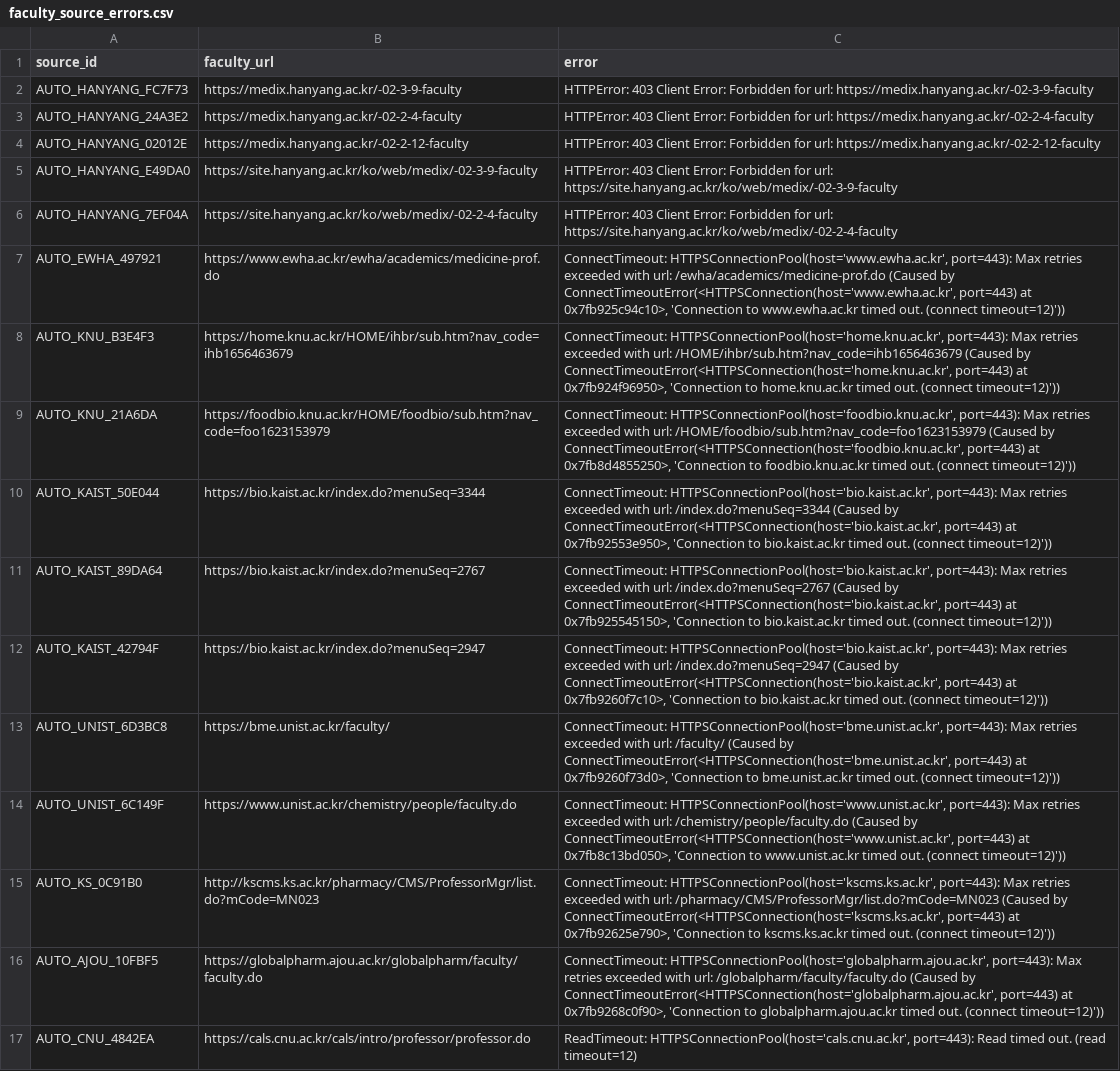
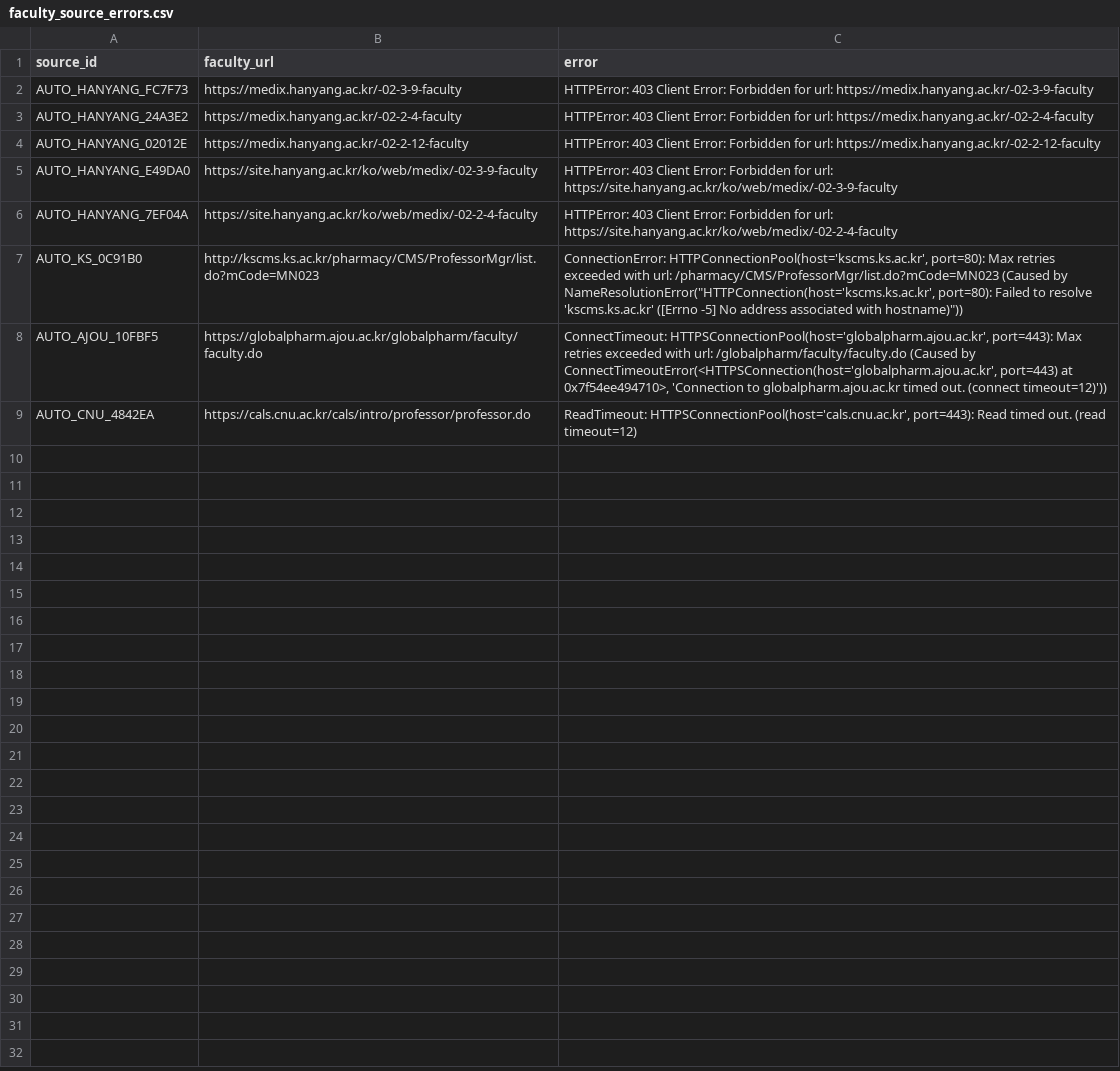
Before and after one commit to hyungjin1213-collab/about_bio, a CSV file: 0. korea bio map/output/faculty_source_errors.csv, drawn as a sheet.

```diff
--- a/0. korea bio map/output/faculty_source_errors.csv
+++ b/0. korea bio map/output/faculty_source_errors.csv
@@ -6,12 +6,4 @@ AUTO_HANYANG_E49DA0,https://site.hanyang.ac.kr/ko/web/medix/-02-3-9-faculty,HTTP
 AUTO_HANYANG_7EF04A,https://site.hanyang.ac.kr/ko/web/medix/-02-2-4-faculty,HTTPError: 403 Client Error: Forbidden for url: https://site.hanyang.ac.kr/ko/web/medix/-02-2-4-faculty
-AUTO_EWHA_497921,https://www.ewha.ac.kr/ewha/academics/medicine-prof.do,"ConnectTimeout: HTTPSConnectionPool(host='www.ewha.ac.kr', port=443): Max retries exceeded with url: /ewha/academics/medicine-prof.do (Caused by ConnectTimeoutError(<HTTPSConnection(host='www.ewha.ac.kr', port=443) at 0x7fb925c94c10>, 'Connection to www.ewha.ac.kr timed out. (connect timeout=12)'))"
-AUTO_KNU_B3E4F3,https://home.knu.ac.kr/HOME/ihbr/sub.htm?nav_code=ihb1656463679,"ConnectTimeout: HTTPSConnectionPool(host='home.knu.ac.kr', port=443): Max retries exceeded with url: /HOME/ihbr/sub.htm?nav_code=ihb1656463679 (Caused by ConnectTimeoutError(<HTTPSConnection(host='home.knu.ac.kr', port=443) at 0x7fb924f96950>, 'Connection to home.knu.ac.kr timed out. (connect timeout=12)'))"
-AUTO_KNU_21A6DA,https://foodbio.knu.ac.kr/HOME/foodbio/sub.htm?nav_code=foo1623153979,"ConnectTimeout: HTTPSConnectionPool(host='foodbio.knu.ac.kr', port=443): Max retries exceeded with url: /HOME/foodbio/sub.htm?nav_code=foo1623153979 (Caused by ConnectTimeoutError(<HTTPSConnection(host='foodbio.knu.ac.kr', port=443) at 0x7fb8d4855250>, 'Connection to foodbio.knu.ac.kr timed out. (connect timeout=12)'))"
-AUTO_KAIST_50E044,https://bio.kaist.ac.kr/index.do?menuSeq=3344,"ConnectTimeout: HTTPSConnectionPool(host='bio.kaist.ac.kr', port=443): Max retries exceeded with url: /index.do?menuSeq=3344 (Caused by ConnectTimeoutError(<HTTPSConnection(host='bio.kaist.ac.kr', port=443) at 0x7fb92553e950>, 'Connection to bio.kaist.ac.kr timed out. (connect timeout=12)'))"
-AUTO_KAIST_89DA64,https://bio.kaist.ac.kr/index.do?menuSeq=2767,"ConnectTimeout: HTTPSConnectionPool(host='bio.kaist.ac.kr', port=443): Max retries exceeded with url: /index.do?menuSeq=2767 (Caused by ConnectTimeoutError(<HTTPSConnection(host='bio.kaist.ac.kr', port=443) at 0x7fb925545150>, 'Connection to bio.kaist.ac.kr timed out. (connect timeout=12)'))"
-AUTO_KAIST_42794F,https://bio.kaist.ac.kr/index.do?menuSeq=2947,"ConnectTimeout: HTTPSConnectionPool(host='bio.kaist.ac.kr', port=443): Max retries exceeded with url: /index.do?menuSeq=2947 (Caused by ConnectTimeoutError(<HTTPSConnection(host='bio.kaist.ac.kr', port=443) at 0x7fb9260f7c10>, 'Connection to bio.kaist.ac.kr timed out. (connect timeout=12)'))"
-AUTO_UNIST_6D3BC8,https://bme.unist.ac.kr/faculty/,"ConnectTimeout: HTTPSConnectionPool(host='bme.unist.ac.kr', port=443): Max retries exceeded with url: /faculty/ (Caused by ConnectTimeoutError(<HTTPSConnection(host='bme.unist.ac.kr', port=443) at 0x7fb9260f73d0>, 'Connection to bme.unist.ac.kr timed out. (connect timeout=12)'))"
-AUTO_UNIST_6C149F,https://www.unist.ac.kr/chemistry/people/faculty.do,"ConnectTimeout: HTTPSConnectionPool(host='www.unist.ac.kr', port=443): Max retries exceeded with url: /chemistry/people/faculty.do (Caused by ConnectTimeoutError(<HTTPSConnection(host='www.unist.ac.kr', port=443) at 0x7fb8c13bd050>, 'Connection to www.unist.ac.kr timed out. (connect timeout=12)'))"
-AUTO_KS_0C91B0,http://kscms.ks.ac.kr/pharmacy/CMS/ProfessorMgr/list.do?mCode=MN023,"ConnectTimeout: HTTPSConnectionPool(host='kscms.ks.ac.kr', port=443): Max retries exceeded with url: /pharmacy/CMS/ProfessorMgr/list.do?mCode=MN023 (Caused by ConnectTimeoutError(<HTTPSConnection(host='kscms.ks.ac.kr', port=443) at 0x7fb92625e790>, 'Connection to kscms.ks.ac.kr timed out. (connect timeout=12)'))"
-AUTO_AJOU_10FBF5,https://globalpharm.ajou.ac.kr/globalpharm/faculty/faculty.do,"ConnectTimeout: HTTPSConnectionPool(host='globalpharm.ajou.ac.kr', port=443): Max retries exceeded with url: /globalpharm/faculty/faculty.do (Caused by ConnectTimeoutError(<HTTPSConnection(host='globalpharm.ajou.ac.kr', port=443) at 0x7fb9268c0f90>, 'Connection to globalpharm.ajou.ac.kr timed out. (connect timeout=12)'))"
+AUTO_KS_0C91B0,http://kscms.ks.ac.kr/pharmacy/CMS/ProfessorMgr/list.do?mCode=MN023,"ConnectionError: HTTPConnectionPool(host='kscms.ks.ac.kr', port=80): Max retries exceeded with url: /pharmacy/CMS/ProfessorMgr/list.do?mCode=MN023 (Caused by NameResolutionError(""HTTPConnection(host='kscms.ks.ac.kr', port=80): Failed to resolve 'kscms.ks.ac.kr' ([Errno -5] No address associated with hostname)""))"
+AUTO_AJOU_10FBF5,https://globalpharm.ajou.ac.kr/globalpharm/faculty/faculty.do,"ConnectTimeout: HTTPSConnectionPool(host='globalpharm.ajou.ac.kr', port=443): Max retries exceeded with url: /globalpharm/faculty/faculty.do (Caused by ConnectTimeoutError(<HTTPSConnection(host='globalpharm.ajou.ac.kr', port=443) at 0x7f54ee494710>, 'Connection to globalpharm.ajou.ac.kr timed out. (connect timeout=12)'))"
 AUTO_CNU_4842EA,https://cals.cnu.ac.kr/cals/intro/professor/professor.do,"ReadTimeout: HTTPSConnectionPool(host='cals.cnu.ac.kr', port=443): Read timed out. (read timeout=12)"
```
Also changed, not shown: 0. korea bio map/output/candidate_review.csv, 0. korea bio map/output/gaps.csv, 17 other files.
